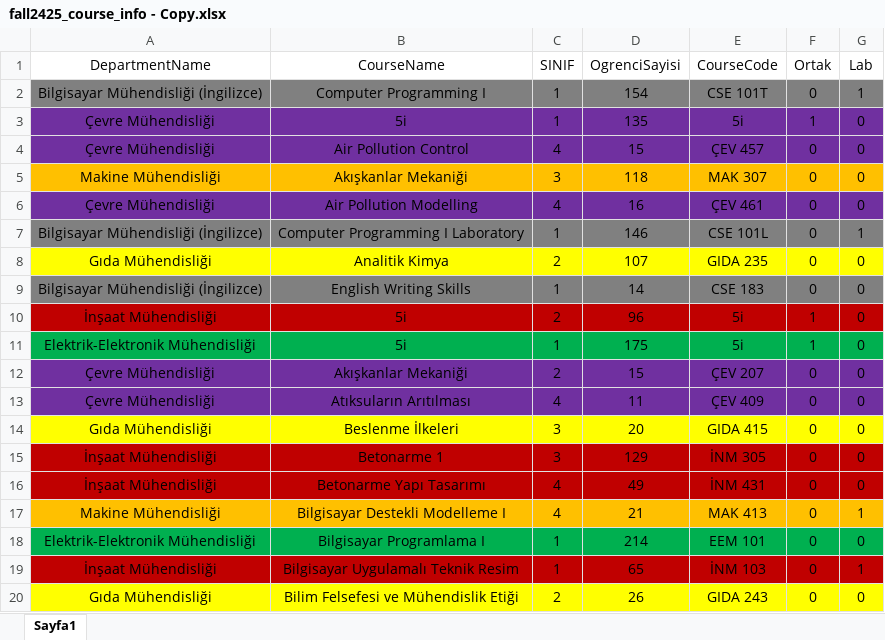
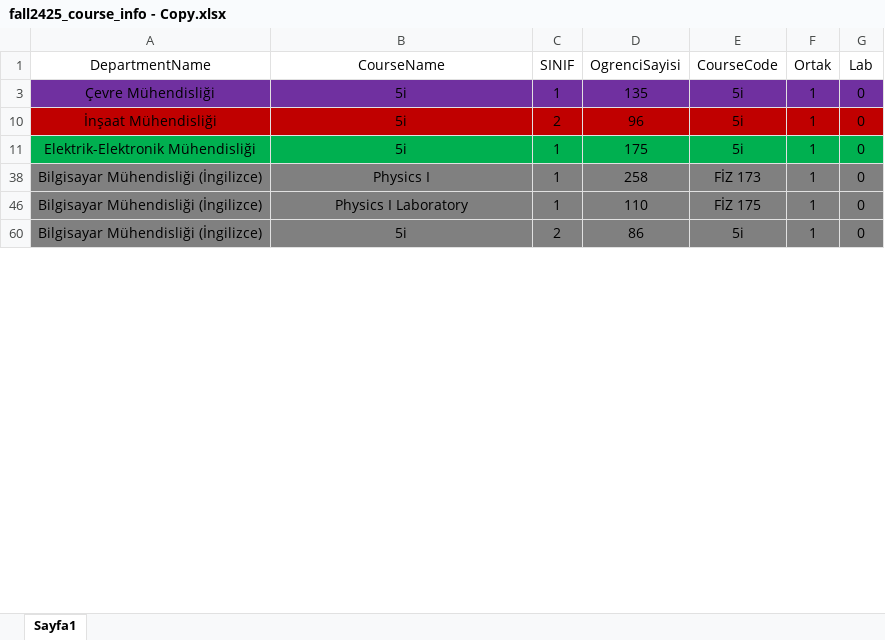
Before and after one commit to ErcxCS/Campus-Scheduling, an Excel workbook: data/fall2425_course_info - Copy.xlsx, sheet Sayfa1, drawn as a sheet; only a part is shown; the shorter side is filled out with more unchanged rows; values as stored, in another font and other column widths than the file's, no borders; table styles not drawn; the diff covers the shown part only; the diff names each change by its address in the sheet, - before the commit and + after, or states it on an @@ line.

```diff
--- a/data/fall2425_course_info - Copy.xlsx (sheet Sayfa1)
+++ b/data/fall2425_course_info - Copy.xlsx (sheet Sayfa1)
@@ row 2 hidden: Bilgisayar Mühendisliği (İngilizce) | Computer Programming I | 1 | 154 | CSE 101T | 0 | 1 @@
@@ row 4 hidden: Çevre Mühendisliği | Air Pollution Control | 4 | 15 | ÇEV 457 | 0 | 0 @@
@@ row 5 hidden: Makine Mühendisliği | Akışkanlar Mekaniği | 3 | 118 | MAK 307 | 0 | 0 @@
@@ row 6 hidden: Çevre Mühendisliği | Air Pollution Modelling | 4 | 16 | ÇEV 461 | 0 | 0 @@
@@ row 7 hidden: Bilgisayar Mühendisliği (İngilizce) | Computer Programming I Laboratory | 1 | 146 | CSE 101L | 0 | 1 @@
@@ row 8 hidden: Gıda Mühendisliği | Analitik Kimya | 2 | 107 | GIDA 235 | 0 | 0 @@
@@ row 9 hidden: Bilgisayar Mühendisliği (İngilizce) | English Writing Skills | 1 | 14 | CSE 183 | 0 | 0 @@
@@ row 12 hidden: Çevre Mühendisliği | Akışkanlar Mekaniği | 2 | 15 | ÇEV 207 | 0 | 0 @@
@@ row 13 hidden: Çevre Mühendisliği | Atıksuların Arıtılması | 4 | 11 | ÇEV 409 | 0 | 0 @@
@@ row 14 hidden: Gıda Mühendisliği | Beslenme İlkeleri | 3 | 20 | GIDA 415 | 0 | 0 @@
@@ row 15 hidden: İnşaat Mühendisliği | Betonarme 1 | 3 | 129 | İNM 305 | 0 | 0 @@
@@ row 16 hidden: İnşaat Mühendisliği | Betonarme Yapı Tasarımı | 4 | 49 | İNM 431 | 0 | 0 @@
@@ row 17 hidden: Makine Mühendisliği | Bilgisayar Destekli Modelleme I | 4 | 21 | MAK 413 | 0 | 1 @@
@@ row 18 hidden: Elektrik-Elektronik Mühendisliği | Bilgisayar Programlama I | 1 | 214 | EEM 101 | 0 | 0 @@
@@ row 19 hidden: İnşaat Mühendisliği | Bilgisayar Uygulamalı Teknik Resim | 1 | 65 | İNM 103 | 0 | 1 @@
@@ row 20 hidden: Gıda Mühendisliği | Bilim Felsefesi ve Mühendislik Etiği | 2 | 26 | GIDA 243 | 0 | 0 @@
```
Also changed, not shown: 196 hidden or unhidden rows elsewhere in this sheet, 1 other file.
